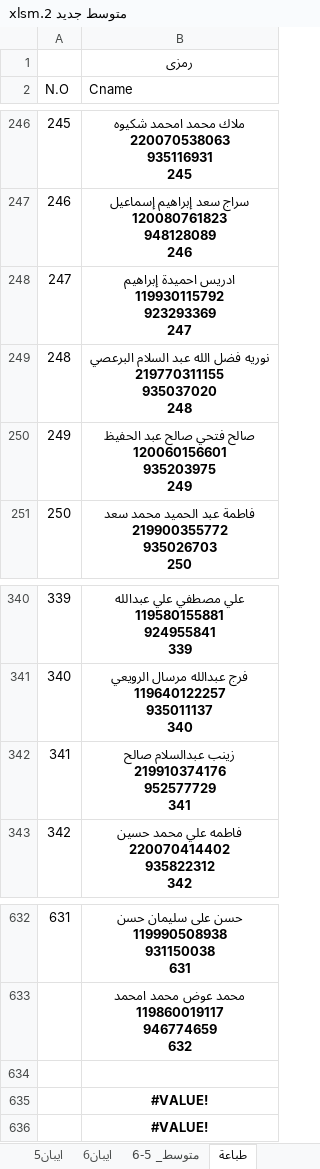
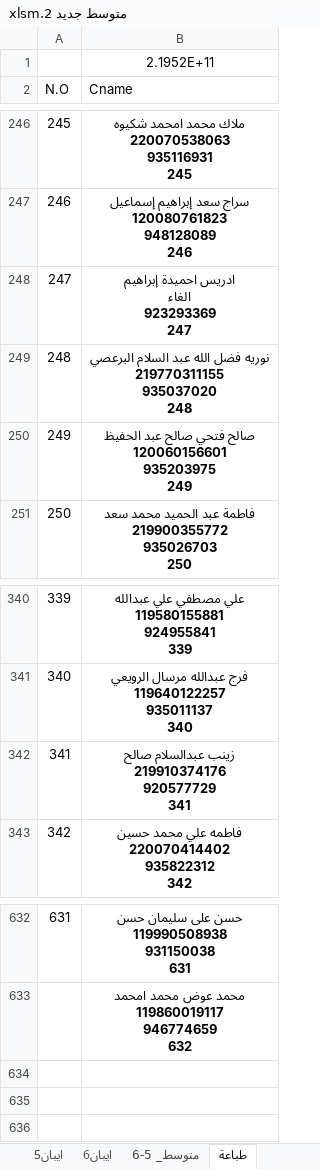
Before and after one commit to ahbayo-dotcom/office-14, an Excel workbook: Data/متوسط جديد 2.xlsm, sheet طباعة, drawn as a sheet; only a part is shown, gaps mark what is left out; values as stored, in another font and other column widths than the file's, no borders; table styles not drawn; ↵ is a line break in a cell; the diff names each change by its address in the sheet, - before the commit and + after, or states it on an @@ line.

```diff
--- a/Data/متوسط جديد 2.xlsm (sheet طباعة)
+++ b/Data/متوسط جديد 2.xlsm (sheet طباعة)
-B1 (Cname): رمزى
+B1 (Cname): 2.1952E+11
-B248 (Cname): ادريس احميدة إبراهيم ↵ 119930115792 ↵ 923293369 ↵ 247
+B248 (Cname): ادريس احميدة إبراهيم ↵ الغاء ↵ 923293369 ↵ 247
-B342 (Cname): …صالح ↵ 219910374176 ↵ 952577729 ↵ 341
+B342 (Cname): …صالح ↵ 219910374176 ↵ 920577729 ↵ 341
-row 634: (empty)
-row 635:  | #VALUE!
-row 636:  | #VALUE!
```
Also changed, not shown: sheet متوسط_ 5-6, Data/متوسط جديد 2026.xlsm.
